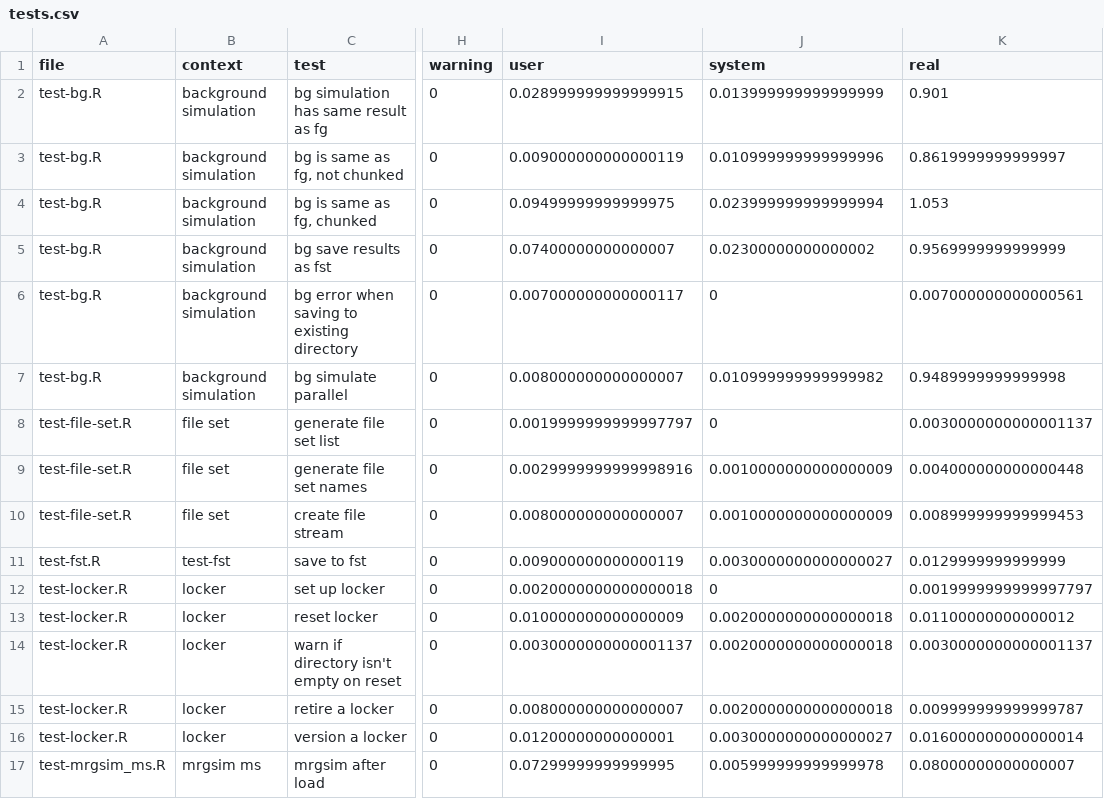
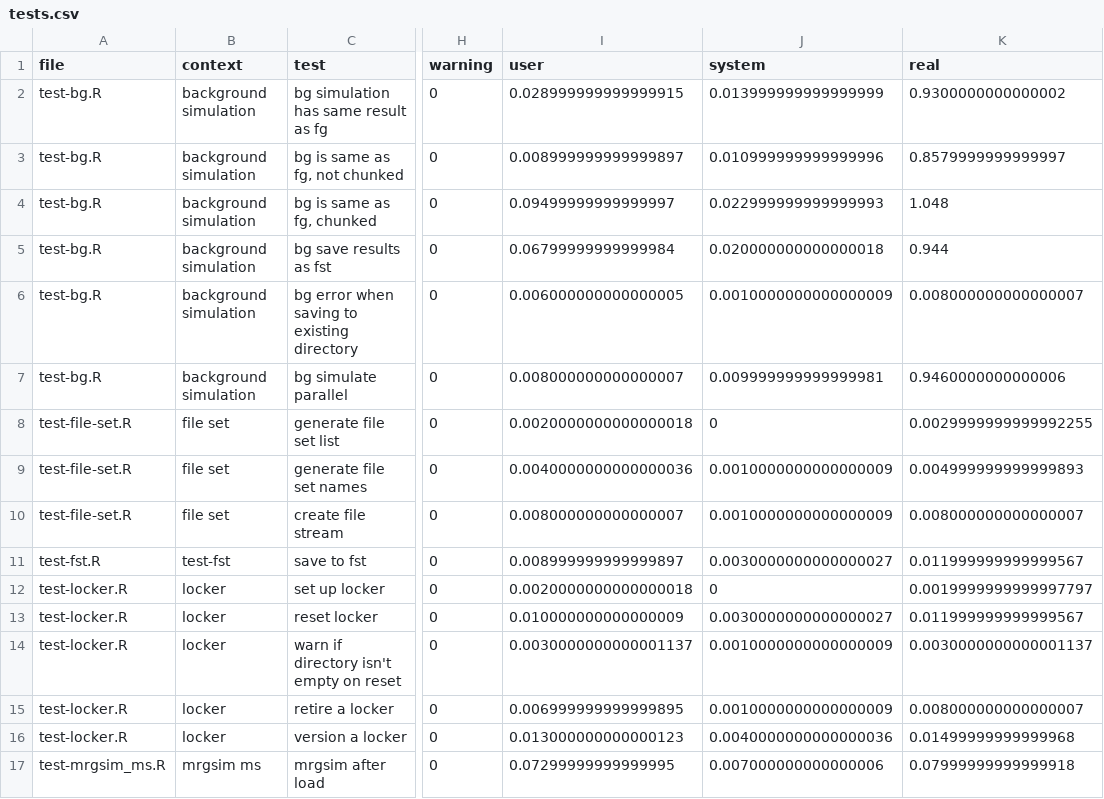
Before and after one commit to kylebaron/mrgsim.parallel, a CSV file: inst/docs/tests.csv, drawn as a sheet; only a part is shown, gaps mark what is left out; the diff covers the shown part only; the diff names each change by its address in the sheet, - before the commit and + after, or states it on an @@ line.

```diff
--- a/inst/docs/tests.csv
+++ b/inst/docs/tests.csv
-K2 (real): 0.901
+K2 (real): 0.9300000000000002
-I3 (user): 0.009000000000000119
+I3 (user): 0.008999999999999897
-K3 (real): 0.8619999999999997
+K3 (real): 0.8579999999999997
-I4 (user): 0.09499999999999975
+I4 (user): 0.09499999999999997
-J4 (system): 0.023999999999999994
+J4 (system): 0.022999999999999993
-K4 (real): 1.053
+K4 (real): 1.048
-I5 (user): 0.07400000000000007
+I5 (user): 0.06799999999999984
-J5 (system): 0.02300000000000002
+J5 (system): 0.020000000000000018
-K5 (real): 0.9569999999999999
+K5 (real): 0.944
-I6 (user): 0.007000000000000117
+I6 (user): 0.006000000000000005
-J6 (system): 0
+J6 (system): 0.0010000000000000009
-K6 (real): 0.007000000000000561
+K6 (real): 0.008000000000000007
-J7 (system): 0.010999999999999982
+J7 (system): 0.009999999999999981
-K7 (real): 0.9489999999999998
+K7 (real): 0.9460000000000006
-I8 (user): 0.0019999999999997797
+I8 (user): 0.0020000000000000018
-K8 (real): 0.0030000000000001137
+K8 (real): 0.0029999999999992255
-I9 (user): 0.0029999999999998916
+I9 (user): 0.0040000000000000036
-K9 (real): 0.004000000000000448
+K9 (real): 0.004999999999999893
-K10 (real): 0.008999999999999453
+K10 (real): 0.008000000000000007
-I11 (user): 0.009000000000000119
+I11 (user): 0.008999999999999897
-K11 (real): 0.0129999999999999
+K11 (real): 0.011999999999999567
-J13 (system): 0.0020000000000000018
+J13 (system): 0.0030000000000000027
-K13 (real): 0.01100000000000012
+K13 (real): 0.011999999999999567
-J14:J15 (system): 0.0020000000000000018
+J14:J15 (system): 0.0010000000000000009
-I15 (user): 0.008000000000000007
+I15 (user): 0.006999999999999895
-K15 (real): 0.009999999999999787
+K15 (real): 0.008000000000000007
-I16 (user): 0.01200000000000001
+I16 (user): 0.013000000000000123
-J16 (system): 0.0030000000000000027
+J16 (system): 0.0040000000000000036
-K16 (real): 0.016000000000000014
+K16 (real): 0.01499999999999968
-J17 (system): 0.005999999999999978
+J17 (system): 0.007000000000000006
-K17 (real): 0.08000000000000007
+K17 (real): 0.07999999999999918
```
Also changed, not shown: 46 edited cells elsewhere in this file, inst/docs/stories-tests.csv, 2 other files.
